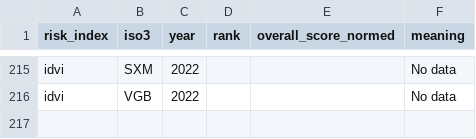
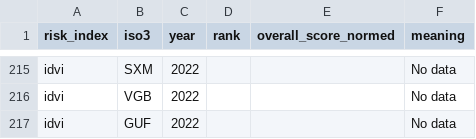
Before and after one commit to talus-analytics-bus/simple-tracking-2024, a CSV file: data/risk_index/idvi_scores_2022.csv, drawn as a sheet; only a part is shown, gaps mark what is left out; the diff names each change by its address in the sheet, - before the commit and + after, or states it on an @@ line.

```diff
--- a/data/risk_index/idvi_scores_2022.csv
+++ b/data/risk_index/idvi_scores_2022.csv
+row 217: idvi | GUF | 2022 |  |  | No data
```
Also changed, not shown: data/risk_index/ghsi_scores_2021.csv, data/risk_index/inform_scores_2022.csv, 3 other files.
